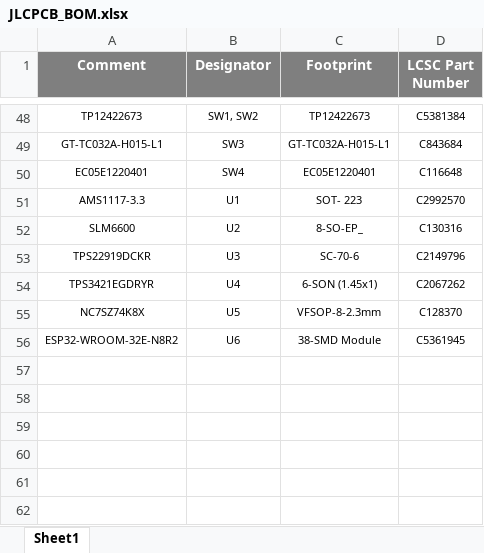
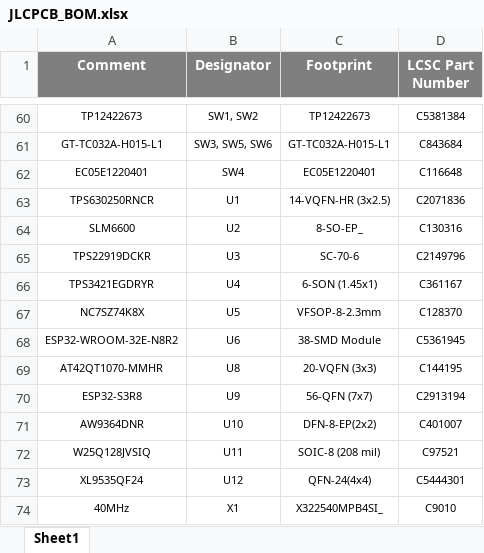
Before and after one commit to eSpark-Backup/dominikschmidt-meditationdevice, an Excel workbook: Design-Files/Main-Board-V1.1/Deliverables/BOM/JLCPCB_BOM.xlsx, sheet Sheet1, drawn as a sheet; only a part is shown, gaps mark what is left out; values as stored, in another font and other column widths than the file's, no borders; addresses are those after the commit; the diff covers the shown part only; the diff names each change by its address in the sheet, - before the commit and + after, or states it on an @@ line.

```diff
--- a/Design-Files/Main-Board-V1.1/Deliverables/BOM/JLCPCB_BOM.xlsx (sheet Sheet1)
+++ b/Design-Files/Main-Board-V1.1/Deliverables/BOM/JLCPCB_BOM.xlsx (sheet Sheet1)
-B61 (Designator): SW3
+B61 (Designator): SW3, SW5, SW6
-A63 (Comment): AMS1117-3.3
+A63 (Comment): TPS630250RNCR
-C63 (Footprint): SOT- 223
+C63 (Footprint): 14-VQFN-HR (3x2.5)
-D63 (LCSC Part Number): C2992570
+D63 (LCSC Part Number): C2071836
-D66 (LCSC Part Number): C2067262
+D66 (LCSC Part Number): C361167
+row 69: AT42QT1070-MMHR | U8 | 20-VQFN (3x3) | C144195
+row 70: ESP32-S3R8 | U9 | 56-QFN (7x7) | C2913194
+row 71: AW9364DNR | U10 | DFN-8-EP(2x2) | C401007
+row 72: W25Q128JVSIQ | U11 | SOIC-8 (208 mil) | C97521
+row 73: XL9535QF24 | U12 | QFN-24(4x4) | C5444301
+row 74: 40MHz | X1 | X322540MPB4SI_ | C9010
```
Also changed, not shown: 17 added rows, 5 removed rows and 14 edited cells elsewhere in this sheet, Design-Files/Main-Board-V1.1/Deliverables/BOM/Client-BOM-Main-Board-V1.0.0.xlsx.
